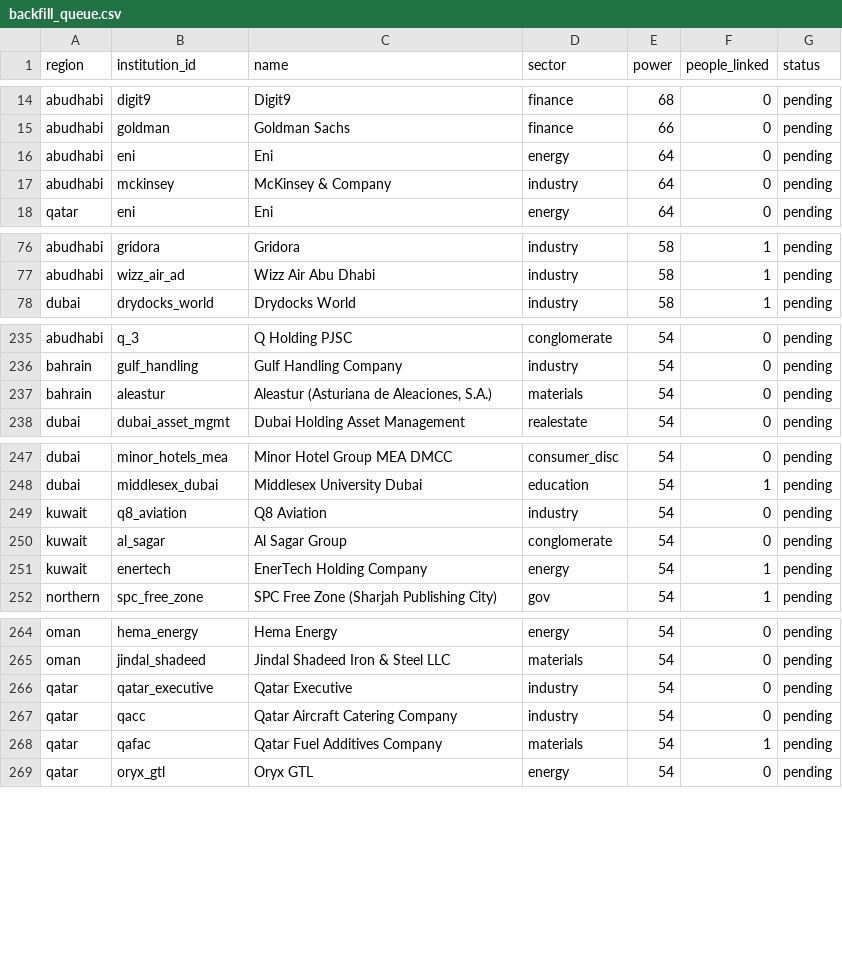
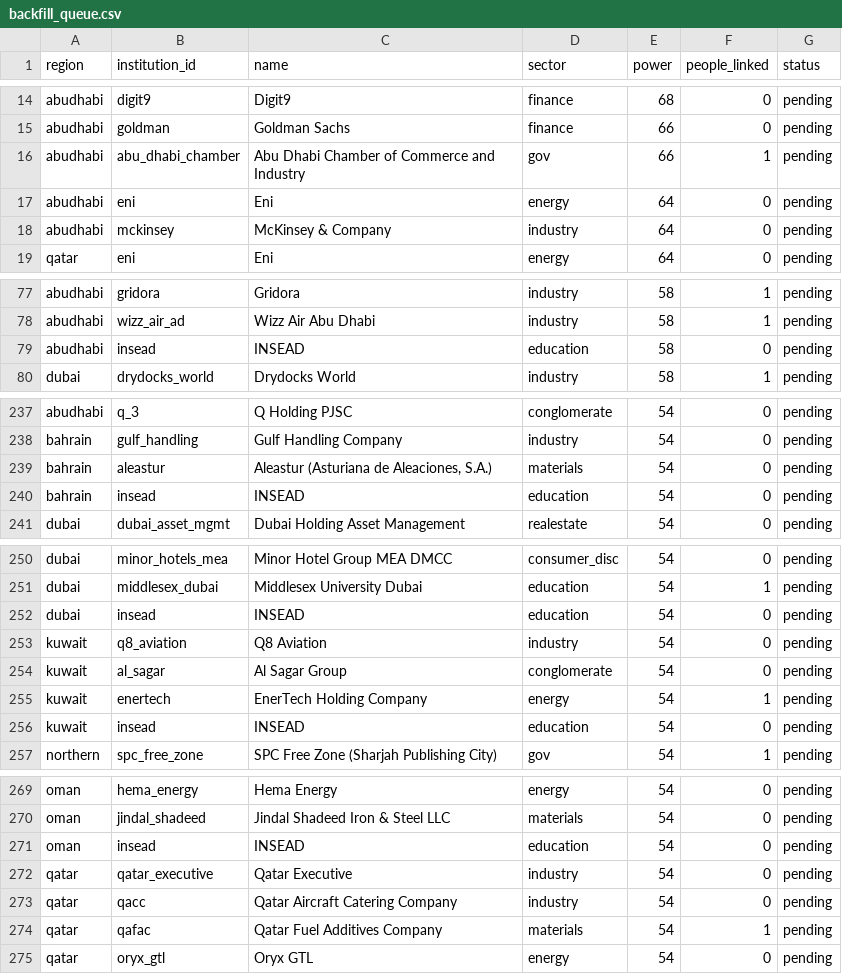
Before and after one commit to qizhangumich/power_network, a CSV file: data/backfill_queue.csv, drawn as a sheet; only a part is shown, gaps mark what is left out; the diff covers the shown part only.

```diff
--- a/data/backfill_queue.csv
+++ b/data/backfill_queue.csv
@@ -15,2 +15,3 @@ abudhabi,digit9,Digit9,finance,68,0,pending
 abudhabi,goldman,Goldman Sachs,finance,66,0,pending
+abudhabi,abu_dhabi_chamber,Abu Dhabi Chamber of Commerce and Industry,gov,66,1,pending
 abudhabi,eni,Eni,energy,64,0,pending
@@ -77,2 +78,3 @@ abudhabi,gridora,Gridora,industry,58,1,pending
 abudhabi,wizz_air_ad,Wizz Air Abu Dhabi,industry,58,1,pending
+abudhabi,insead,INSEAD,education,58,0,pending
 dubai,drydocks_world,Drydocks World,industry,58,1,pending
@@ -237,2 +239,3 @@ bahrain,gulf_handling,Gulf Handling Company,industry,54,0,pending
 bahrain,aleastur,"Aleastur (Asturiana de Aleaciones, S.A.)",materials,54,0,pending
+bahrain,insead,INSEAD,education,54,0,pending
 dubai,dubai_asset_mgmt,Dubai Holding Asset Management,realestate,54,0,pending
@@ -248,2 +251,3 @@ dubai,minor_hotels_mea,Minor Hotel Group MEA DMCC,consumer_disc,54,0,pending
 dubai,middlesex_dubai,Middlesex University Dubai,education,54,1,pending
+dubai,insead,INSEAD,education,54,0,pending
 kuwait,q8_aviation,Q8 Aviation,industry,54,0,pending
@@ -251,2 +255,3 @@ kuwait,al_sagar,Al Sagar Group,conglomerate,54,0,pending
 kuwait,enertech,EnerTech Holding Company,energy,54,1,pending
+kuwait,insead,INSEAD,education,54,0,pending
 northern,spc_free_zone,SPC Free Zone (Sharjah Publishing City),gov,54,1,pending
@@ -265,2 +270,3 @@ oman,hema_energy,Hema Energy,energy,54,0,pending
 oman,jindal_shadeed,Jindal Shadeed Iron & Steel LLC,materials,54,0,pending
+oman,insead,INSEAD,education,54,0,pending
 qatar,qatar_executive,Qatar Executive,industry,54,0,pending
```
Also changed, not shown: 2 added rows elsewhere in this file, data/aka.csv, data/institutions.csv, 43 other files.
